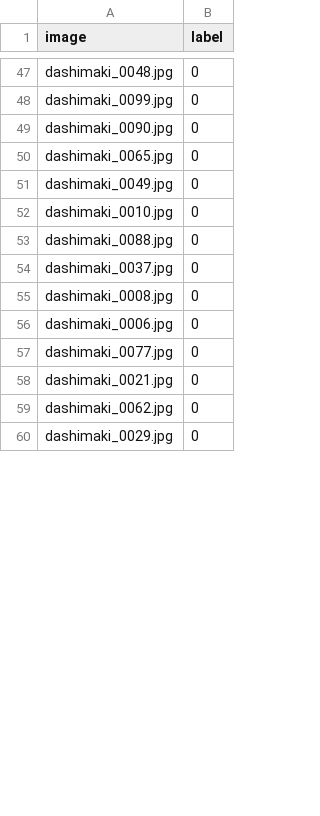
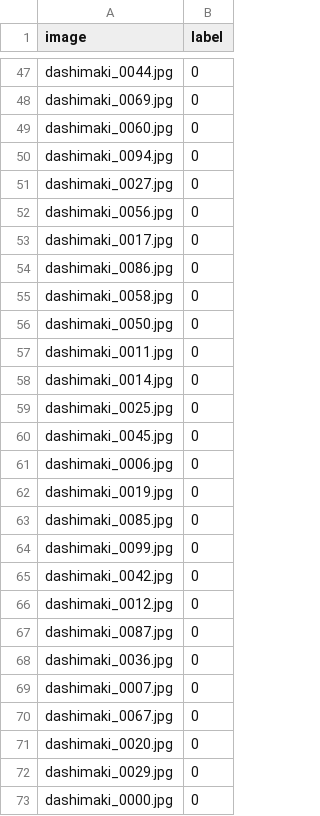
Before and after one commit to wararaki718/tamagoyaki, a CSV file: images/test_data.csv, drawn as a sheet; only a part is shown, gaps mark what is left out; removed rows and columns are numbered as before the commit, all else as after; the diff covers the shown part only; the diff names each change by its address in the sheet, - before the commit and + after, or states it on an @@ line.

```diff
--- a/images/test_data.csv
+++ b/images/test_data.csv
-A47 (image): dashimaki_0048.jpg
+A47 (image): dashimaki_0044.jpg
+row 48: dashimaki_0069.jpg | 0
@@ row 67 moved to row 49: dashimaki_0060.jpg @@
+row 50: dashimaki_0094.jpg | 0
+row 51: dashimaki_0027.jpg | 0
+row 52: dashimaki_0056.jpg | 0
+row 53: dashimaki_0017.jpg | 0
+row 54: dashimaki_0086.jpg | 0
+row 55: dashimaki_0058.jpg | 0
+row 56: dashimaki_0050.jpg | 0
+row 57: dashimaki_0011.jpg | 0
+row 58: dashimaki_0014.jpg | 0
@@ row 62 moved to row 59: dashimaki_0025.jpg @@
+row 60: dashimaki_0045.jpg | 0
@@ row 56 moved to row 61: dashimaki_0006.jpg @@
@@ row 68 moved to row 62: dashimaki_0019.jpg @@
+row 63: dashimaki_0085.jpg | 0
-row 49: dashimaki_0090.jpg | 0
-row 50: dashimaki_0065.jpg | 0
-A65 (image): dashimaki_0049.jpg
+A65 (image): dashimaki_0042.jpg
-A66 (image): dashimaki_0010.jpg
+A66 (image): dashimaki_0012.jpg
-A67 (image): dashimaki_0088.jpg
+A67 (image): dashimaki_0087.jpg
-A68 (image): dashimaki_0037.jpg
+A68 (image): dashimaki_0036.jpg
-A69 (image): dashimaki_0008.jpg
+A69 (image): dashimaki_0007.jpg
-A70 (image): dashimaki_0077.jpg
+A70 (image): dashimaki_0067.jpg
-A71 (image): dashimaki_0021.jpg
+A71 (image): dashimaki_0020.jpg
-row 59: dashimaki_0062.jpg | 0
+row 73: dashimaki_0000.jpg | 0
```
Also changed, not shown: 22 added rows, 31 removed rows, 4 moved rows and 17 edited cells elsewhere in this file, images/train_data.csv, 10 other files.
